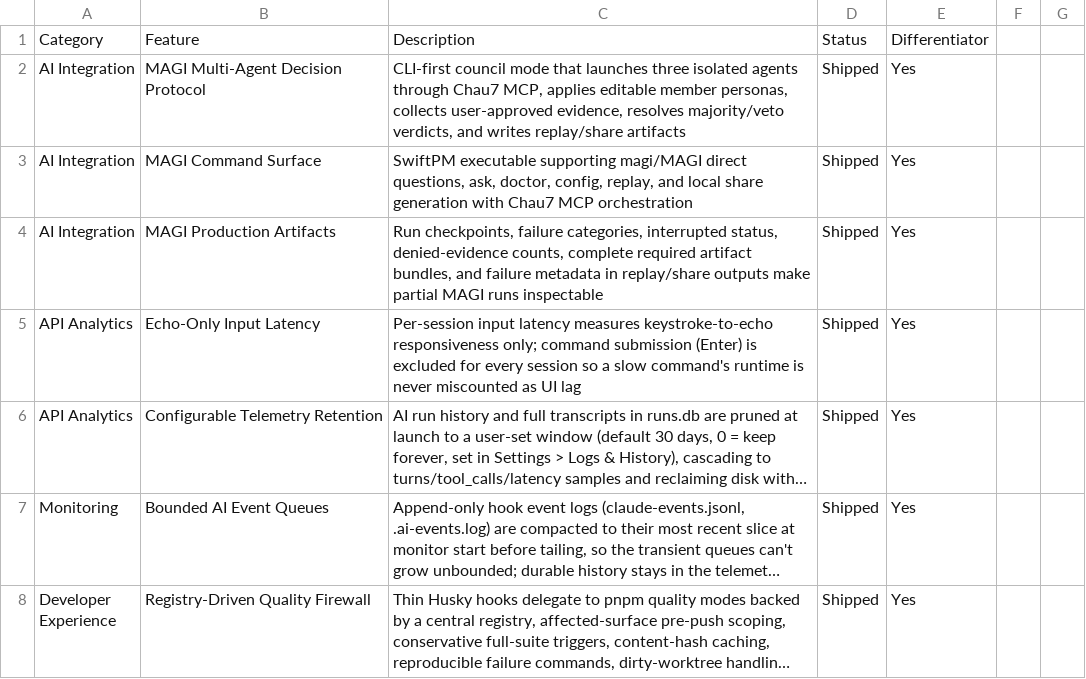
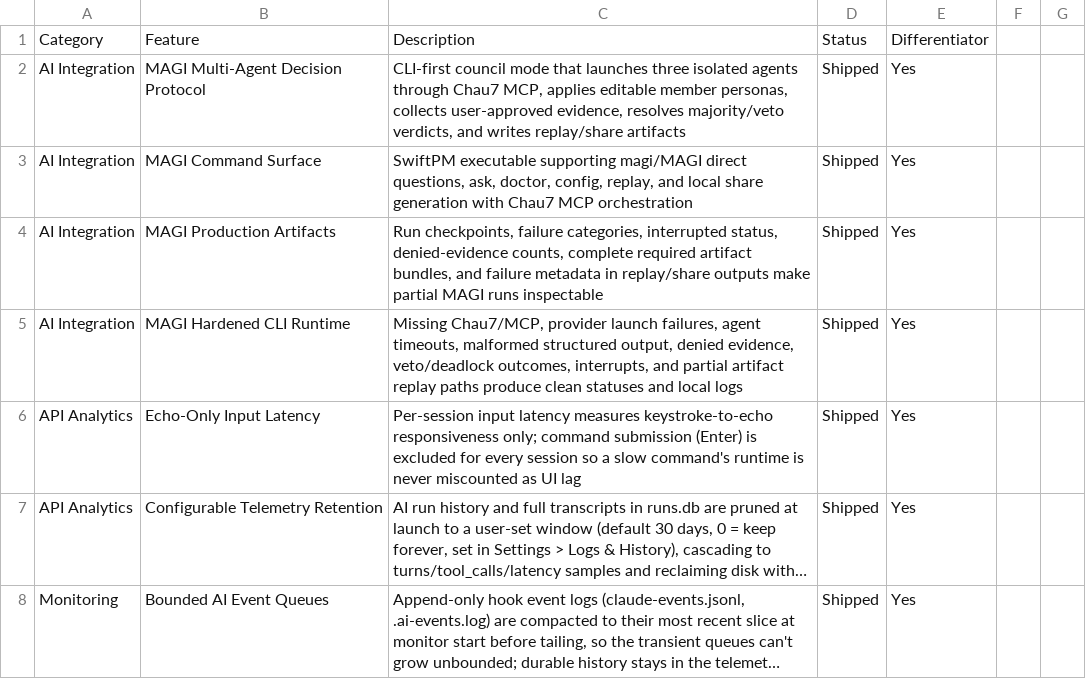
Before and after one commit to Aeptus/chau7, a CSV file: apps/chau7-macos/docs/features.csv, drawn as a sheet; only a part is shown; the shorter side is filled out with more unchanged rows; long unchanged cells end in ….

Commit message:
feat(magi): harden CLI run lifecycle

```diff
--- a/apps/chau7-macos/docs/features.csv
+++ b/apps/chau7-macos/docs/features.csv
@@ -4,2 +4,3 @@ AI Integration,MAGI Command Surface,"SwiftPM executable supporting magi/MAGI dir
 AI Integration,MAGI Production Artifacts,"Run checkpoints, failure categories, interrupted status, denied-evidence counts, complete required artifact bundles, and failure metadata in replay/share outputs make partial MAGI runs inspectable",Shipped,Yes
+AI Integration,MAGI Hardened CLI Runtime,"Missing Chau7/MCP, provider launch failures, agent timeouts, malformed structured output, denied evidence, veto/deadlock outcomes, interrupts, and partial artifact replay paths produce clean statuses and local logs",Shipped,Yes
 API Analytics,Echo-Only Input Latency,"Per-session input latency measures keystroke-to-echo responsiveness only; command submission (Enter) is excluded for every session so a slow command's runtime is never miscounted as UI lag",Shipped,Yes
```
Also changed, not shown: 5 other files.
